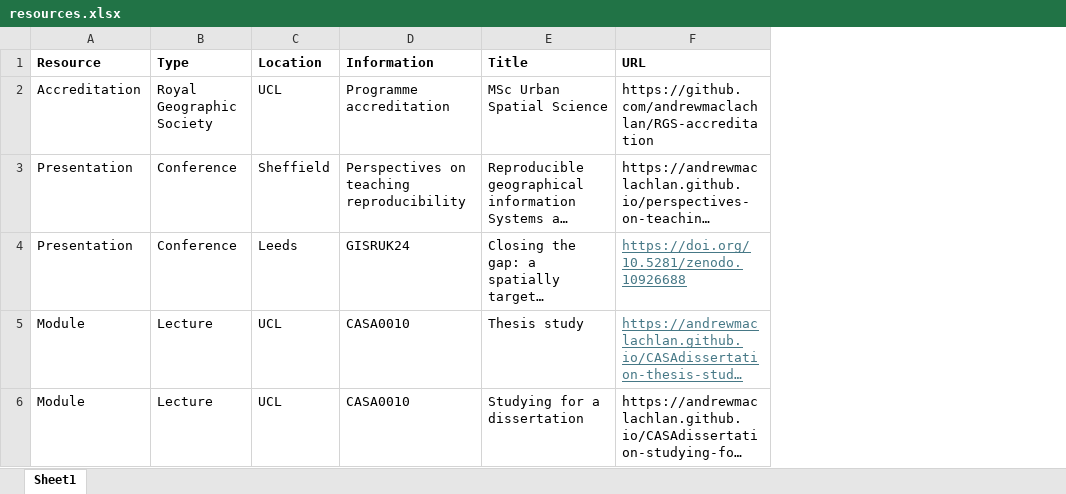
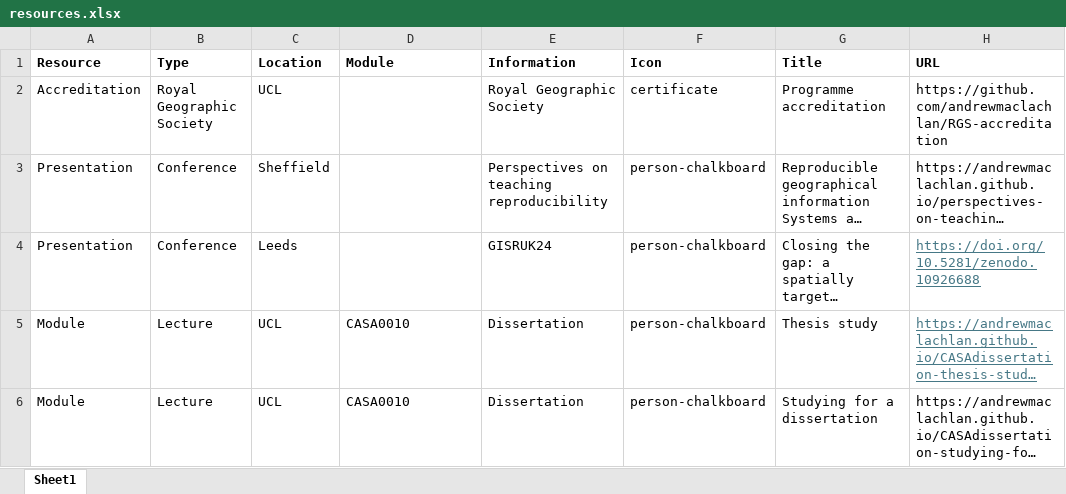
Before and after one commit to andrewmaclachlan/website, an Excel workbook: resources.xlsx, sheet Sheet1, drawn as a sheet; only a part is shown; long unchanged cells end in …; values as stored, in another font and other column widths than the file's, no borders; addresses are those after the commit; the diff covers the shown part only; the diff names each change by its address in the sheet, - before the commit and + after, or states it on an @@ line.

```diff
--- a/resources.xlsx (sheet Sheet1)
+++ b/resources.xlsx (sheet Sheet1)
+column E (Information), rows 2-6: Royal Geographic Society | Perspectives on teaching reproducibility | GISRUK24 | Dissertation | Dissertation
+column F (Icon), rows 2-6: certificate | person-chalkboard | person-chalkboard | person-chalkboard | person-chalkboard
-D1: Information
+D1: Module
-D2 (Module): Programme accreditation
+D2 (Module): (empty)
-G2 (Title): MSc Urban Spatial Science
+G2 (Title): Programme accreditation
-D3 (Module): Perspectives on teaching reproducibility
+D3 (Module): (empty)
-D4 (Module): GISRUK24
+D4 (Module): (empty)
```
Also changed, not shown: 8 edited cells elsewhere in this sheet, 15 other files.
